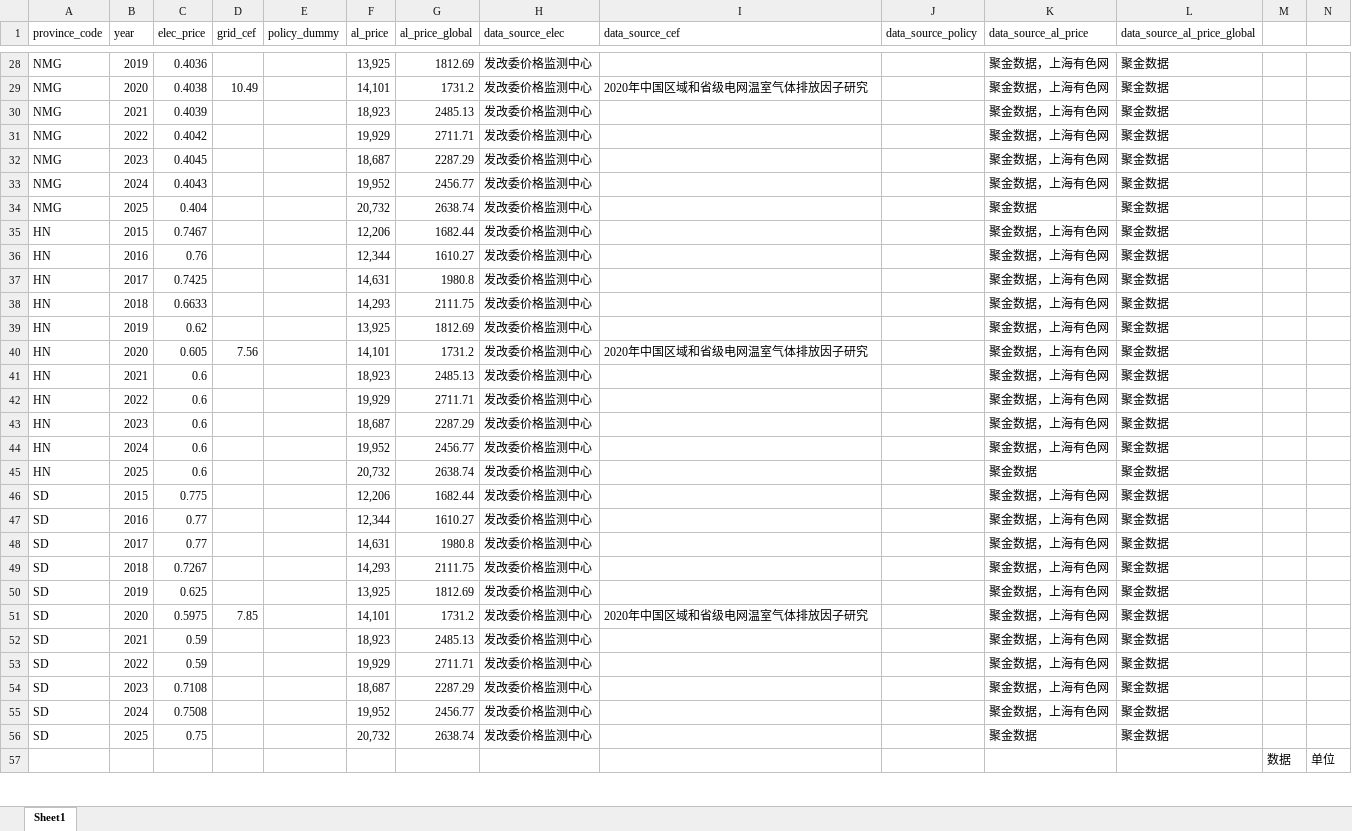
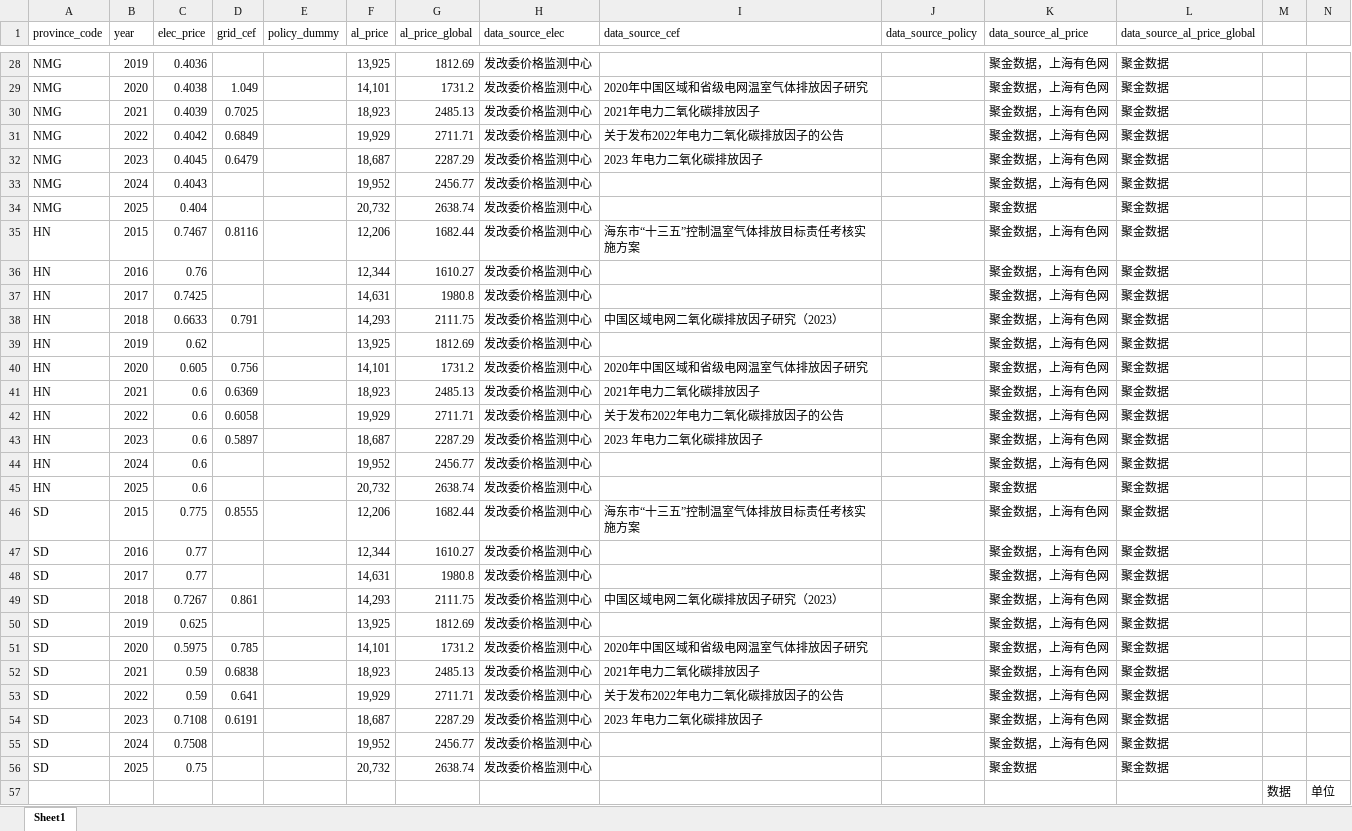
Before and after one commit to Karry888/statistical-model, an Excel workbook: Data/C_Control_Variable.xlsx, sheet Sheet1, drawn as a sheet; only a part is shown, gaps mark what is left out; values as stored, in another font and other column widths than the file's, no borders; the diff covers the shown part only; the diff names each change by its address in the sheet, - before the commit and + after, or states it on an @@ line.

```diff
--- a/Data/C_Control_Variable.xlsx (sheet Sheet1)
+++ b/Data/C_Control_Variable.xlsx (sheet Sheet1)
-D29 (grid_cef): 10.49
+D29 (grid_cef): 1.049
-D30 (grid_cef): (empty)
+D30 (grid_cef): 0.7025
-I30 (data_source_cef): (empty)
+I30 (data_source_cef): 2021年电力二氧化碳排放因子
-D31 (grid_cef): (empty)
+D31 (grid_cef): 0.6849
-I31 (data_source_cef): (empty)
+I31 (data_source_cef): 关于发布2022年电力二氧化碳排放因子的公告
-D32 (grid_cef): (empty)
+D32 (grid_cef): 0.6479
-I32 (data_source_cef): (empty)
+I32 (data_source_cef): 2023 年电力二氧化碳排放因子
-D35 (grid_cef): (empty)
+D35 (grid_cef): 0.8116
-I35 (data_source_cef): (empty)
+I35 (data_source_cef): 海东市“十三五”控制温室气体排放目标责任考核实施方案
-D38 (grid_cef): (empty)
+D38 (grid_cef): 0.791
-I38 (data_source_cef): (empty)
+I38 (data_source_cef): 中国区域电网二氧化碳排放因子研究（2023）
-D40 (grid_cef): 7.56
+D40 (grid_cef): 0.756
-D41 (grid_cef): (empty)
+D41 (grid_cef): 0.6369
-I41 (data_source_cef): (empty)
+I41 (data_source_cef): 2021年电力二氧化碳排放因子
-D42 (grid_cef): (empty)
+D42 (grid_cef): 0.6058
-I42 (data_source_cef): (empty)
+I42 (data_source_cef): 关于发布2022年电力二氧化碳排放因子的公告
-D43 (grid_cef): (empty)
+D43 (grid_cef): 0.5897
-I43 (data_source_cef): (empty)
+I43 (data_source_cef): 2023 年电力二氧化碳排放因子
-D46 (grid_cef): (empty)
+D46 (grid_cef): 0.8555
-I46 (data_source_cef): (empty)
+I46 (data_source_cef): 海东市“十三五”控制温室气体排放目标责任考核实施方案
-D49 (grid_cef): (empty)
+D49 (grid_cef): 0.861
-I49 (data_source_cef): (empty)
+I49 (data_source_cef): 中国区域电网二氧化碳排放因子研究（2023）
-D51 (grid_cef): 7.85
+D51 (grid_cef): 0.785
-D52 (grid_cef): (empty)
+D52 (grid_cef): 0.6838
-I52 (data_source_cef): (empty)
+I52 (data_source_cef): 2021年电力二氧化碳排放因子
-D53 (grid_cef): (empty)
+D53 (grid_cef): 0.641
-I53 (data_source_cef): (empty)
+I53 (data_source_cef): 关于发布2022年电力二氧化碳排放因子的公告
-D54 (grid_cef): (empty)
+D54 (grid_cef): 0.6191
-I54 (data_source_cef): (empty)
+I54 (data_source_cef): 2023 年电力二氧化碳排放因子
```
Also changed, not shown: 26 edited cells elsewhere in this sheet, 6 other files.
